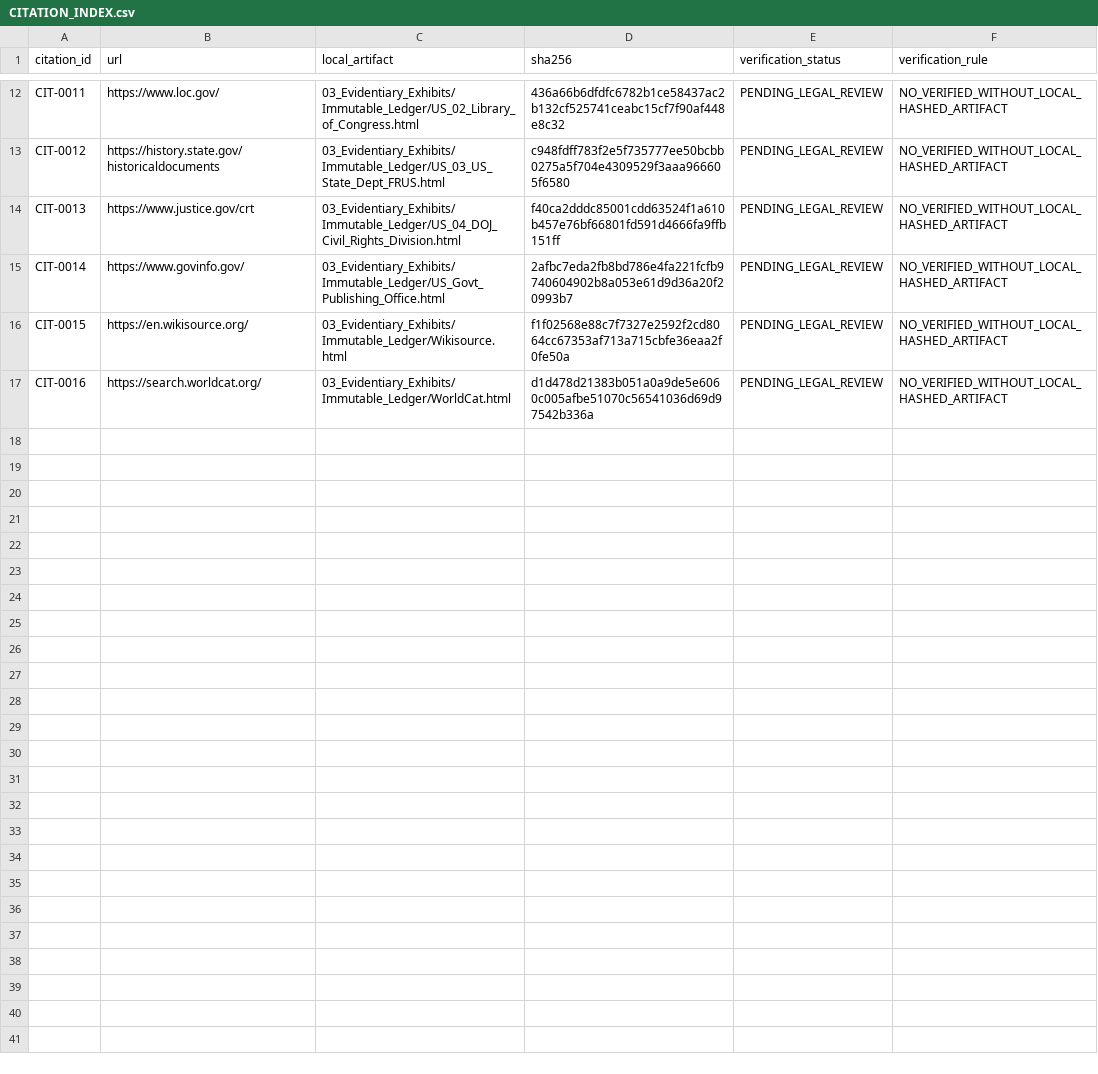
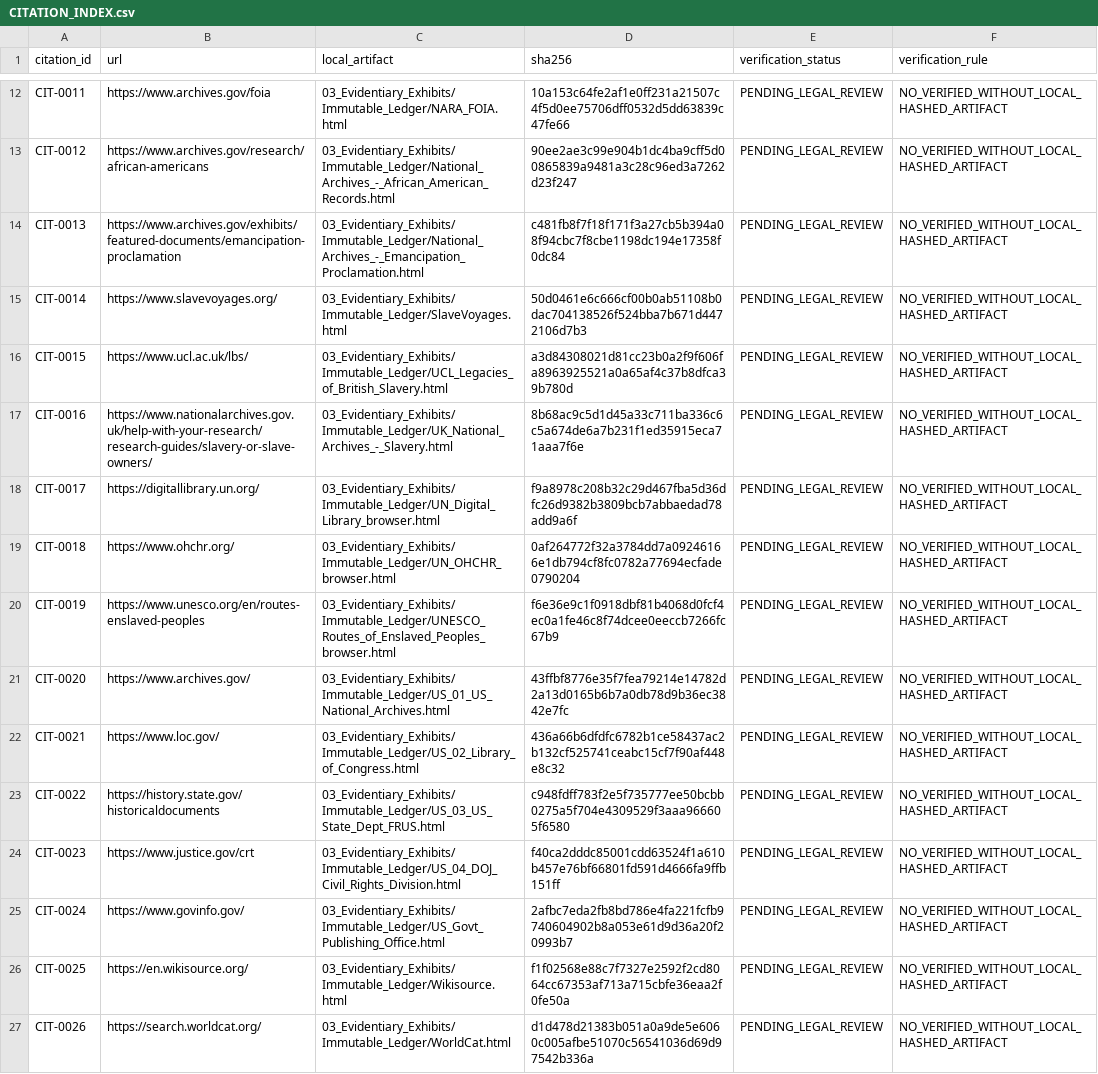
Before and after one commit to GlobalRestitutionAlliance/turtle-island-us-african-american-reparations-master-litigation, a CSV file: 03_Evidentiary_Exhibits/CITATION_INDEX.csv, drawn as a sheet; only a part is shown, gaps mark what is left out; the diff covers the shown part only; the diff names each change by its address in the sheet, - before the commit and + after, or states it on an @@ line.

Commit message:
Pilot browser-fallback: capture, ingest, rebuild citations/manifests

```diff
--- a/03_Evidentiary_Exhibits/CITATION_INDEX.csv
+++ b/03_Evidentiary_Exhibits/CITATION_INDEX.csv
-B12 (url): https://www.loc.gov/
+B12 (url): https://www.archives.gov/foia
-C12 (local_artifact): 03_Evidentiary_Exhibits/Immutable_Ledger/US_02_Library_of_Congress.html
+C12 (local_artifact): 03_Evidentiary_Exhibits/Immutable_Ledger/NARA_FOIA.html
-D12 (sha256): 436a66b6dfdfc6782b1ce58437ac2b132cf525741ceabc15cf7f90af448e8c32
+D12 (sha256): 10a153c64fe2af1e0ff231a21507c4f5d0ee75706dff0532d5dd63839c47fe66
-B13 (url): https://history.state.gov/historicaldocuments
+B13 (url): https://www.archives.gov/research/african-americans
-C13 (local_artifact): 03_Evidentiary_Exhibits/Immutable_Ledger/US_03_US_State_Dept_FRUS.html
+C13 (local_artifact): 03_Evidentiary_Exhibits/Immutable_Ledger/National_Archives_-_African_American_Records.html
-D13 (sha256): c948fdff783f2e5f735777ee50bcbb0275a5f704e4309529f3aaa966605f6580
+D13 (sha256): 90ee2ae3c99e904b1dc4ba9cff5d00865839a9481a3c28c96ed3a7262d23f247
-B14 (url): https://www.justice.gov/crt
+B14 (url): https://www.archives.gov/exhibits/featured-documents/emancipation-proclamation
-C14 (local_artifact): 03_Evidentiary_Exhibits/Immutable_Ledger/US_04_DOJ_Civil_Rights_Division.html
+C14 (local_artifact): 03_Evidentiary_Exhibits/Immutable_Ledger/National_Archives_-_Emancipation_Proclamation.html
-D14 (sha256): f40ca2dddc85001cdd63524f1a610b457e76bf66801fd591d4666fa9ffb151ff
+D14 (sha256): c481fb8f7f18f171f3a27cb5b394a08f94cbc7f8cbe1198dc194e17358f0dc84
-B15 (url): https://www.govinfo.gov/
+B15 (url): https://www.slavevoyages.org/
-C15 (local_artifact): 03_Evidentiary_Exhibits/Immutable_Ledger/US_Govt_Publishing_Office.html
+C15 (local_artifact): 03_Evidentiary_Exhibits/Immutable_Ledger/SlaveVoyages.html
-D15 (sha256): 2afbc7eda2fb8bd786e4fa221fcfb9740604902b8a053e61d9d36a20f20993b7
+D15 (sha256): 50d0461e6c666cf00b0ab51108b0dac704138526f524bba7b671d4472106d7b3
-B16 (url): https://en.wikisource.org/
+B16 (url): https://www.ucl.ac.uk/lbs/
-C16 (local_artifact): 03_Evidentiary_Exhibits/Immutable_Ledger/Wikisource.html
+C16 (local_artifact): 03_Evidentiary_Exhibits/Immutable_Ledger/UCL_Legacies_of_British_Slavery.html
-D16 (sha256): f1f02568e88c7f7327e2592f2cd8064cc67353af713a715cbfe36eaa2f0fe50a
+D16 (sha256): a3d84308021d81cc23b0a2f9f606fa8963925521a0a65af4c37b8dfca39b780d
-B17 (url): https://search.worldcat.org/
+B17 (url): https://www.nationalarchives.gov.uk/help-with-your-research/research-guides/slavery-or-slave-owners/
-C17 (local_artifact): 03_Evidentiary_Exhibits/Immutable_Ledger/WorldCat.html
+C17 (local_artifact): 03_Evidentiary_Exhibits/Immutable_Ledger/UK_National_Archives_-_Slavery.html
-D17 (sha256): d1d478d21383b051a0a9de5e6060c005afbe51070c56541036d69d97542b336a
+D17 (sha256): 8b68ac9c5d1d45a33c711ba336c6c5a674de6a7b231f1ed35915eca71aaa7f6e
+row 18: CIT-0017 | https://digitallibrary.un.org/ | 03_Evidentiary_Exhibits/Immutable_Ledger/UN_Digital_Library_browser.html | f9a8978c208b32c29d467fba5d36dfc26d9382b3809bcb7abbaedad78add9a6f | PENDING_LEGAL_REVIEW | NO_VERIFIED_WITHOUT_LOCAL_HASHED_ARTIFACT
+row 19: CIT-0018 | https://www.ohchr.org/ | 03_Evidentiary_Exhibits/Immutable_Ledger/UN_OHCHR_browser.html | 0af264772f32a3784dd7a09246166e1db794cf8fc0782a77694ecfade0790204 | PENDING_LEGAL_REVIEW | NO_VERIFIED_WITHOUT_LOCAL_HASHED_ARTIFACT
+row 20: CIT-0019 | https://www.unesco.org/en/routes-enslaved-peoples | 03_Evidentiary_Exhibits/Immutable_Ledger/UNESCO_Routes_of_Enslaved_Peoples_browser.html | f6e36e9c1f0918dbf81b4068d0fcf4ec0a1fe46c8f74dcee0eeccb7266fc67b9 | PENDING_LEGAL_REVIEW | NO_VERIFIED_WITHOUT_LOCAL_HASHED_ARTIFACT
+row 21: CIT-0020 | https://www.archives.gov/ | 03_Evidentiary_Exhibits/Immutable_Ledger/US_01_US_National_Archives.html | 43ffbf8776e35f7fea79214e14782d2a13d0165b6b7a0db78d9b36ec3842e7fc | PENDING_LEGAL_REVIEW | NO_VERIFIED_WITHOUT_LOCAL_HASHED_ARTIFACT
+row 22: CIT-0021 | https://www.loc.gov/ | 03_Evidentiary_Exhibits/Immutable_Ledger/US_02_Library_of_Congress.html | 436a66b6dfdfc6782b1ce58437ac2b132cf525741ceabc15cf7f90af448e8c32 | PENDING_LEGAL_REVIEW | NO_VERIFIED_WITHOUT_LOCAL_HASHED_ARTIFACT
+row 23: CIT-0022 | https://history.state.gov/historicaldocuments | 03_Evidentiary_Exhibits/Immutable_Ledger/US_03_US_State_Dept_FRUS.html | c948fdff783f2e5f735777ee50bcbb0275a5f704e4309529f3aaa966605f6580 | PENDING_LEGAL_REVIEW | NO_VERIFIED_WITHOUT_LOCAL_HASHED_ARTIFACT
+row 24: CIT-0023 | https://www.justice.gov/crt | 03_Evidentiary_Exhibits/Immutable_Ledger/US_04_DOJ_Civil_Rights_Division.html | f40ca2dddc85001cdd63524f1a610b457e76bf66801fd591d4666fa9ffb151ff | PENDING_LEGAL_REVIEW | NO_VERIFIED_WITHOUT_LOCAL_HASHED_ARTIFACT
+row 25: CIT-0024 | https://www.govinfo.gov/ | 03_Evidentiary_Exhibits/Immutable_Ledger/US_Govt_Publishing_Office.html | 2afbc7eda2fb8bd786e4fa221fcfb9740604902b8a053e61d9d36a20f20993b7 | PENDING_LEGAL_REVIEW | NO_VERIFIED_WITHOUT_LOCAL_HASHED_ARTIFACT
+row 26: CIT-0025 | https://en.wikisource.org/ | 03_Evidentiary_Exhibits/Immutable_Ledger/Wikisource.html | f1f02568e88c7f7327e2592f2cd8064cc67353af713a715cbfe36eaa2f0fe50a | PENDING_LEGAL_REVIEW | NO_VERIFIED_WITHOUT_LOCAL_HASHED_ARTIFACT
+row 27: CIT-0026 | https://search.worldcat.org/ | 03_Evidentiary_Exhibits/Immutable_Ledger/WorldCat.html | d1d478d21383b051a0a9de5e6060c005afbe51070c56541036d69d97542b336a | PENDING_LEGAL_REVIEW | NO_VERIFIED_WITHOUT_LOCAL_HASHED_ARTIFACT
```
Also changed, not shown: 30 edited cells elsewhere in this file, 23 other files.
